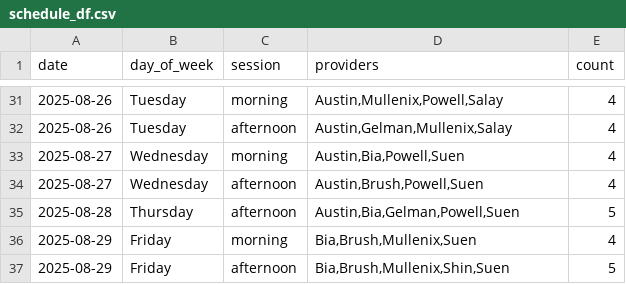
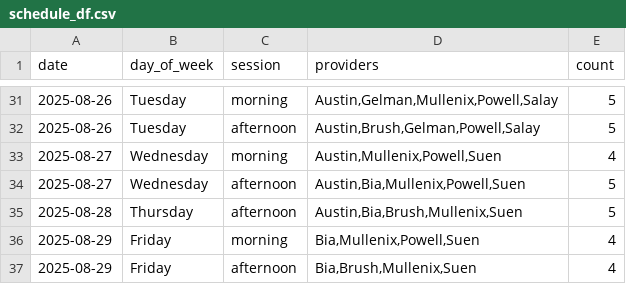
Before and after one commit to xavier-orcutt/chinle-primarycare-scheduler, a CSV file: output/august/family_practice/schedule_df.csv, drawn as a sheet; only a part is shown, gaps mark what is left out; the diff covers the shown part only.

```diff
--- a/output/august/family_practice/schedule_df.csv
+++ b/output/august/family_practice/schedule_df.csv
@@ -31,7 +31,7 @@ date,day_of_week,session,providers,count
-2025-08-26,Tuesday,morning,"Austin,Mullenix,Powell,Salay",4
-2025-08-26,Tuesday,afternoon,"Austin,Gelman,Mullenix,Salay",4
-2025-08-27,Wednesday,morning,"Austin,Bia,Powell,Suen",4
-2025-08-27,Wednesday,afternoon,"Austin,Brush,Powell,Suen",4
-2025-08-28,Thursday,afternoon,"Austin,Bia,Gelman,Powell,Suen",5
-2025-08-29,Friday,morning,"Bia,Brush,Mullenix,Suen",4
-2025-08-29,Friday,afternoon,"Bia,Brush,Mullenix,Shin,Suen",5
+2025-08-26,Tuesday,morning,"Austin,Gelman,Mullenix,Powell,Salay",5
+2025-08-26,Tuesday,afternoon,"Austin,Brush,Gelman,Powell,Salay",5
+2025-08-27,Wednesday,morning,"Austin,Mullenix,Powell,Suen",4
+2025-08-27,Wednesday,afternoon,"Austin,Bia,Mullenix,Powell,Suen",5
+2025-08-28,Thursday,afternoon,"Austin,Bia,Brush,Mullenix,Suen",5
+2025-08-29,Friday,morning,"Bia,Mullenix,Powell,Suen",4
+2025-08-29,Friday,afternoon,"Bia,Brush,Mullenix,Suen",4
```
Also changed, not shown: 21 edited cells elsewhere in this file, 4 other files.
